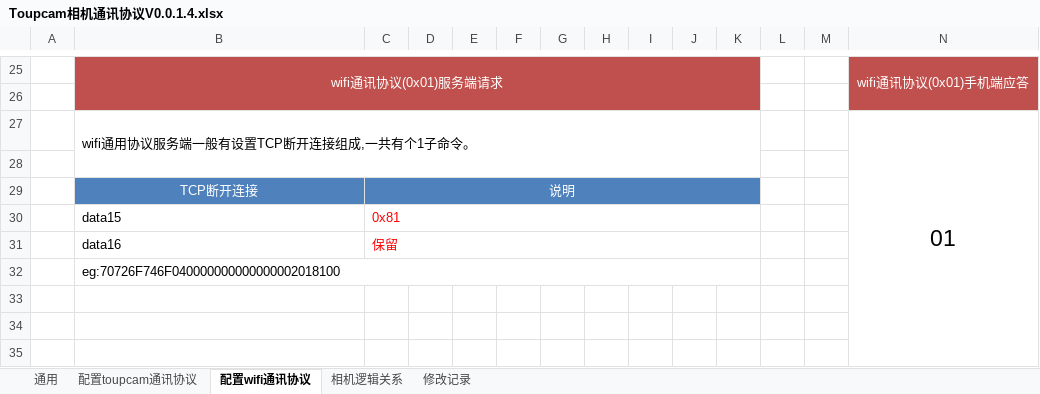
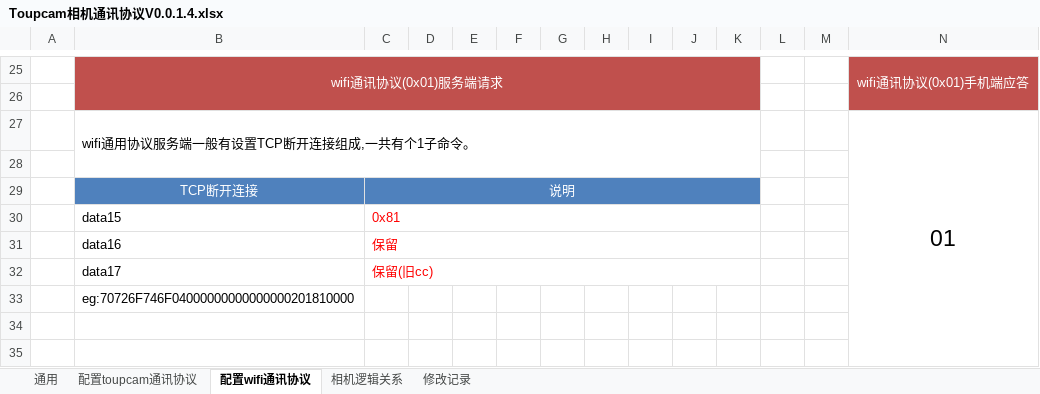
Before and after one commit to 461911662/fingerprint, an Excel workbook: Toupcam相机通讯协议V0.0.1.4.xlsx, sheet 配置wifi通讯协议, drawn as a sheet; only a part is shown, gaps mark what is left out; values as stored, in another font and other column widths than the file's, no borders; the diff names each change by its address in the sheet, - before the commit and + after, or states it on an @@ line.

```diff
--- a/Toupcam相机通讯协议V0.0.1.4.xlsx (sheet 配置wifi通讯协议)
+++ b/Toupcam相机通讯协议V0.0.1.4.xlsx (sheet 配置wifi通讯协议)
-B32: eg:70726F746F040000000000000002018100
+B32: data17
-B32:K32 merged
-C32: (empty)
+C32: 保留(旧cc)
+C32:K32 merged
-B33: (empty)
+B33: eg:70726F746F04000000000000000201810000
```
Also changed, not shown: 1 other file.
